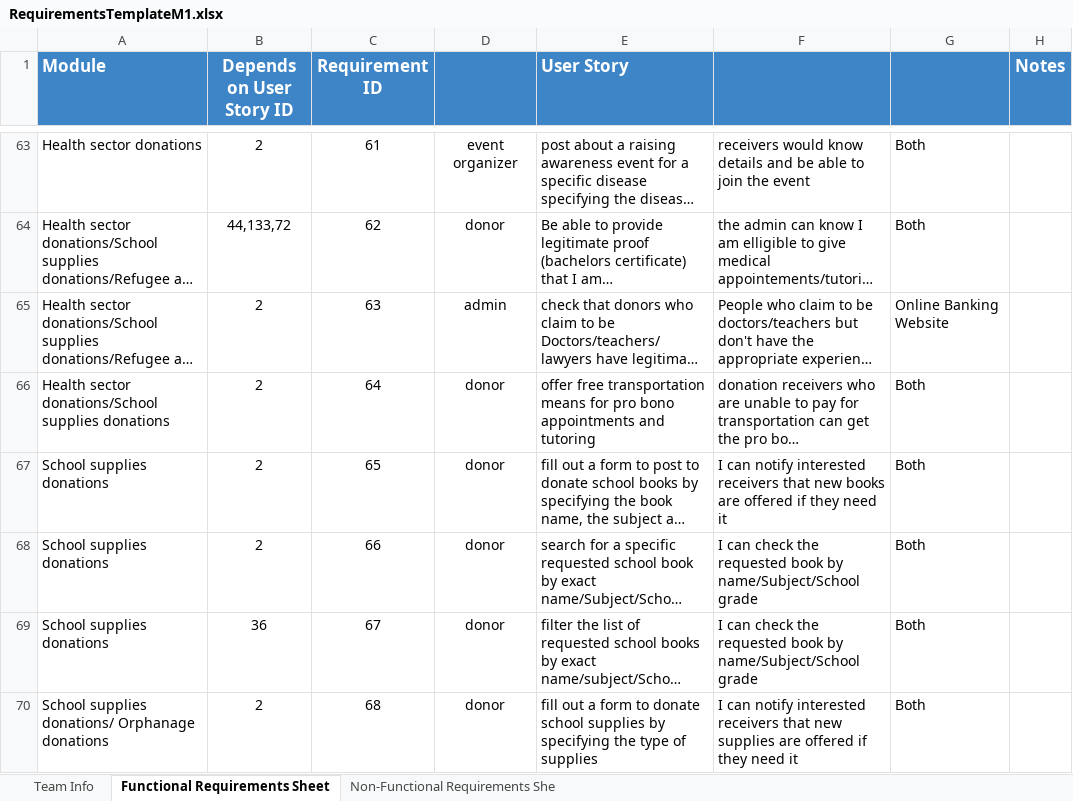
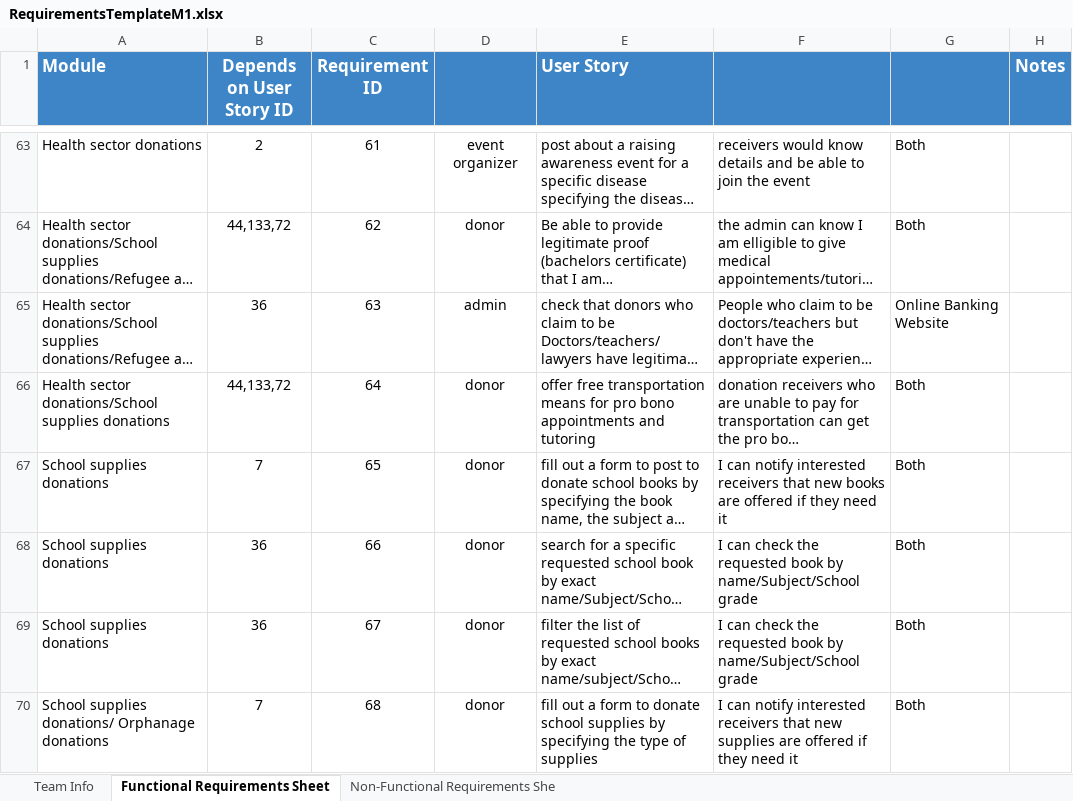
Before and after one commit to Ashez6/ashez, an Excel workbook: RequirementsTemplateM1.xlsx, sheet Functional Requirements Sheet, drawn as a sheet; only a part is shown, gaps mark what is left out; long unchanged cells end in …; values as stored, in another font and other column widths than the file's, no borders; the diff covers the shown part only; the diff names each change by its address in the sheet, - before the commit and + after, or states it on an @@ line.

Commit message:
Update RequirementsTemplateM1.xlsx
.

```diff
--- a/RequirementsTemplateM1.xlsx (sheet Functional Requirements Sheet)
+++ b/RequirementsTemplateM1.xlsx (sheet Functional Requirements Sheet)
-B65 (Depends on User Story ID): 2
+B65 (Depends on User Story ID): 36
-B66 (Depends on User Story ID): 2
+B66 (Depends on User Story ID): 44,133,72
-B67 (Depends on User Story ID): 2
+B67 (Depends on User Story ID): 7
-B68 (Depends on User Story ID): 2
+B68 (Depends on User Story ID): 36
-B70 (Depends on User Story ID): 2
+B70 (Depends on User Story ID): 7
```
Also changed, not shown: 25 edited cells and cell formats elsewhere in this sheet.
